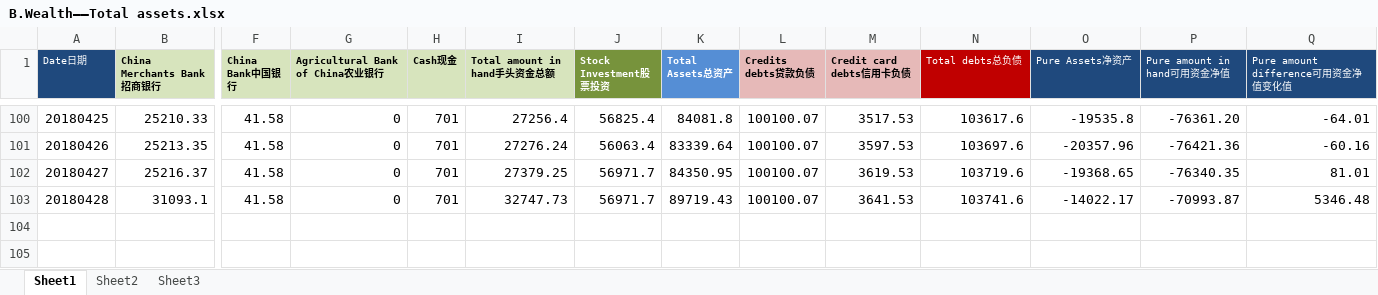
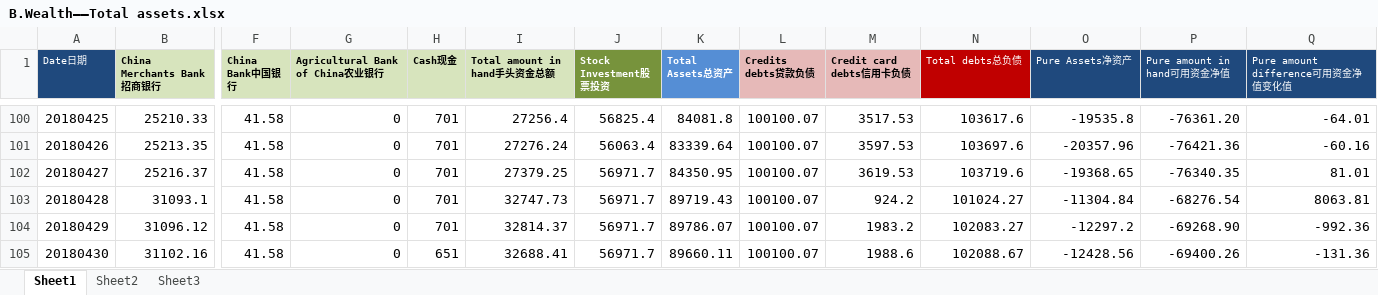
Before and after one commit to Jimmy419/Career, an Excel workbook: 做事 Doing/B.Wealth——Total assets.xlsx, sheet Sheet1, drawn as a sheet; only a part is shown, gaps mark what is left out; values as stored, in another font and other column widths than the file's, no borders; charts and pictures not drawn; rows hold the shown columns only; the diff names each change by its address in the sheet, - before the commit and + after, or states it on an @@ line.

```diff
--- a/做事 Doing/B.Wealth——Total assets.xlsx (sheet Sheet1)
+++ b/做事 Doing/B.Wealth——Total assets.xlsx (sheet Sheet1)
-M103 (Credit card debts信用卡负债): 3641.53
+M103 (Credit card debts信用卡负债): 924.2
-N103 (Total debts总负债): 103741.6
+N103 (Total debts总负债): 101024.27
-O103 (Pure Assets净资产): -14022.17
+O103 (Pure Assets净资产): -11304.84
-P103 (Pure amount in hand可用资金净值): -70993.87
+P103 (Pure amount in hand可用资金净值): -68276.54
-Q103 (Pure amount difference可用资金净值变化值): 5346.48
+Q103 (Pure amount difference可用资金净值变化值): 8063.81
+row 104: 20180429 | 31096.12 | 41.58 | 0 | 701 | 32814.37 | 56971.7 | 89786.07 | 100100.07 | 1983.2 | 102083.27 | -12297.2 | -69268.90 | -992.36
+row 105: 20180430 | 31102.16 | 41.58 | 0 | 651 | 32688.41 | 56971.7 | 89660.11 | 100100.07 | 1988.6 | 102088.67 | -12428.56 | -69400.26 | -131.36
```
Also changed, not shown: charts or pictures, 做事 Doing/A.Habits.xlsx, 做事 Doing/C.English——Friends.xlsx, 2 other files.
